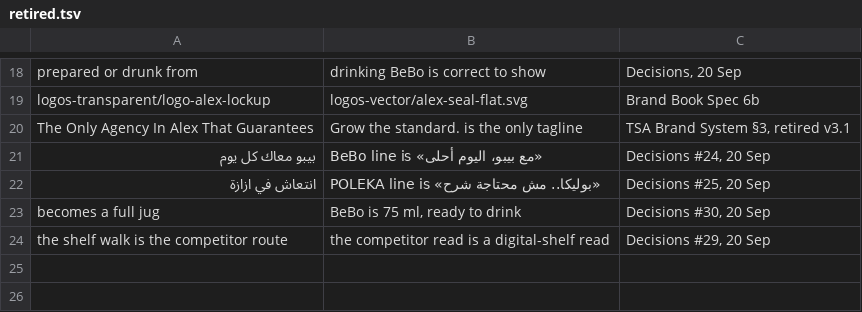
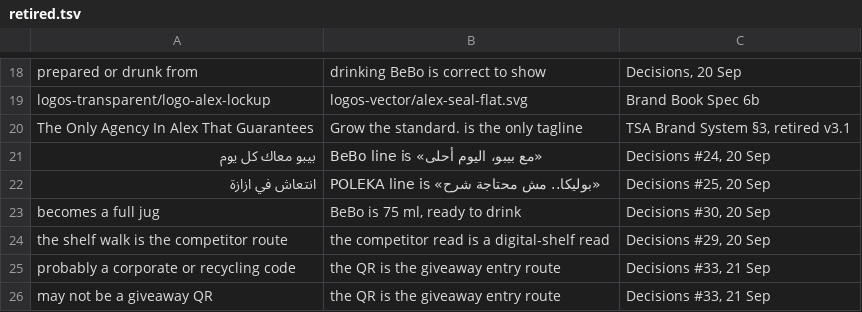
Before and after one commit to alyyfouadd/Secondbrain, a TSV file: 05 - Resources/vault-check/retired.tsv, drawn as a sheet; only a part is shown, gaps mark what is left out.

```diff
--- a/05 - Resources/vault-check/retired.tsv
+++ b/05 - Resources/vault-check/retired.tsv
@@ -24 +24,3 @@ becomes a full jug	BeBo is 75 ml, ready to drink	Decisions #30, 20 Sep
 the shelf walk is the competitor route	the competitor read is a digital-shelf read	Decisions #29, 20 Sep
+probably a corporate or recycling code	the QR is the giveaway entry route	Decisions #33, 21 Sep
+may not be a giveaway QR	the QR is the giveaway entry route	Decisions #33, 21 Sep
```
Also changed, not shown: 8 other files.
